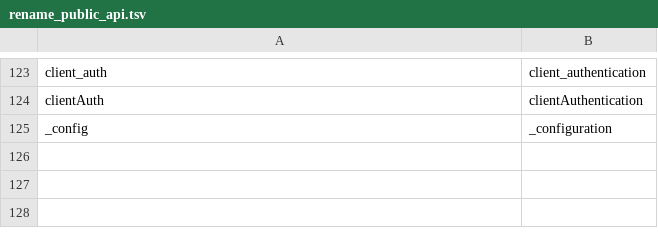
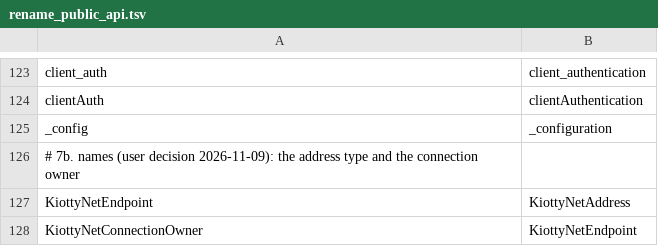
Before and after one commit to kiotty/kiotty-net, a TSV file: tools/rename_public_api.tsv, drawn as a sheet; only a part is shown, gaps mark what is left out.

```diff
--- a/tools/rename_public_api.tsv
+++ b/tools/rename_public_api.tsv
@@ -125 +125,4 @@ clientAuth	clientAuthentication
 _config	_configuration
+# 7b. names (user decision 2026-11-09): the address type and the connection owner
+KiottyNetEndpoint	KiottyNetAddress
+KiottyNetConnectionOwner	KiottyNetEndpoint
```
Also changed, not shown: 41 other files.
